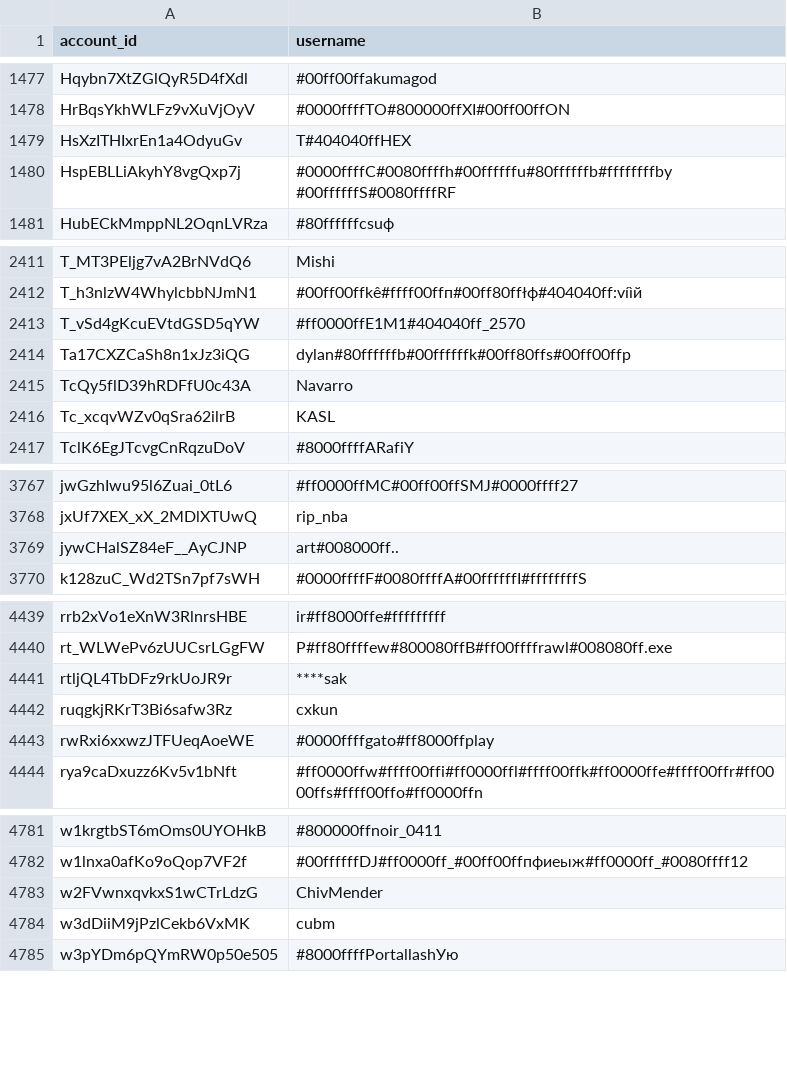
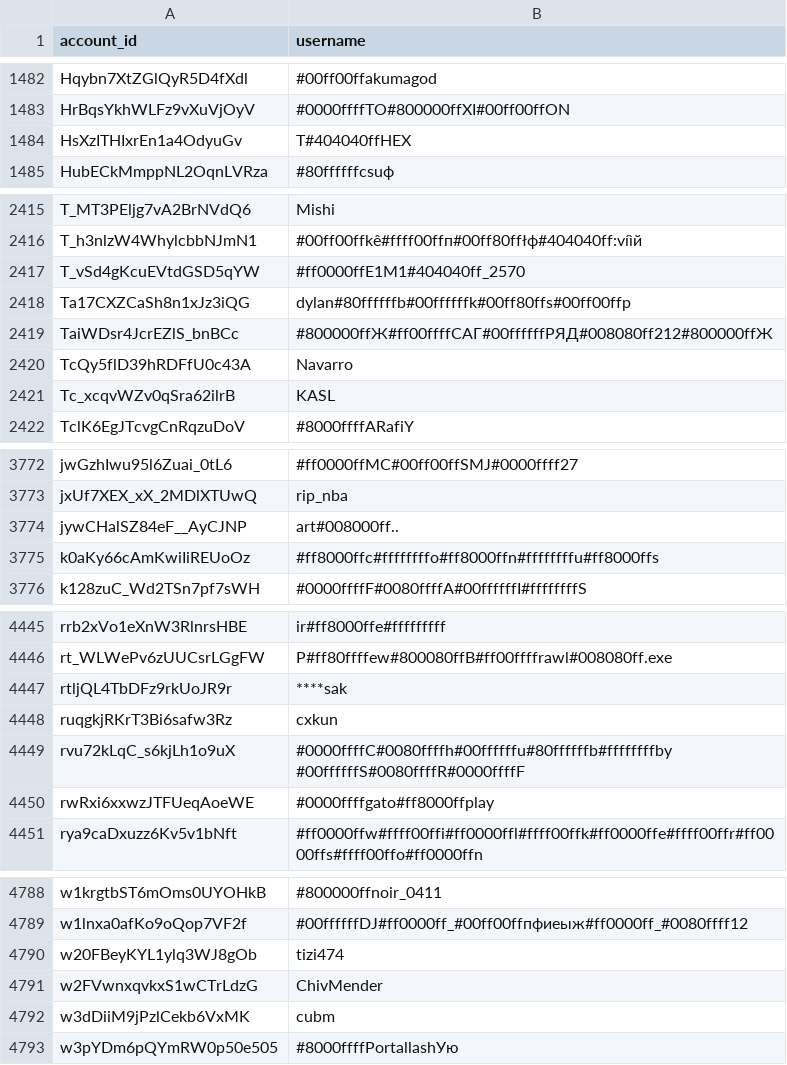
Before and after one commit to pewpewlive/ppl-data, a CSV file: account_data.csv, drawn as a sheet; only a part is shown, gaps mark what is left out; the diff covers the shown part only.

```diff
--- a/account_data.csv
+++ b/account_data.csv
@@ -1479,3 +1484,2 @@ HrBqsYkhWLFz9vXuVjOyV,#0000ffffTO#800000ffXI#00ff00ffON
 HsXzITHIxrEn1a4OdyuGv,T#404040ffHEX
-HspEBLLiAkyhY8vgQxp7j,#0000ffffC#0080ffffh#00ffffffu#80ffffffb#ffffffffby #00ffffffS#0080ffffRF
 HubECkMmppNL2OqnLVRza,#80ffffffсsuф
@@ -2414,2 +2418,3 @@ T_vSd4gKcuEVtdGSD5qYW,#ff0000ffE1M1#404040ff_2570
 Ta17CXZCaSh8n1xJz3iQG,dylan#80ffffffb#00ffffffk#00ff80ffs#00ff00ffp
+TaiWDsr4JcrEZlS_bnBCc,#800000ffЖ#ff00ffffСАГ#00ffffffРЯД#008080ff212#800000ffЖ
 TcQy5flD39hRDFfU0c43A,Navarro
@@ -3769,2 +3774,3 @@ jxUf7XEX_xX_2MDlXTUwQ,rip_nba
 jywCHalSZ84eF__AyCJNP,art#008000ff..
+k0aKy66cAmKwiIiREUoOz,#ff8000ffc#ffffffffo#ff8000ffn#ffffffffu#ff8000ffs
 k128zuC_Wd2TSn7pf7sWH,#0000ffffF#0080ffffA#00ffffffI#ffffffffS
@@ -4442,2 +4448,3 @@ rtljQL4TbDFz9rkUoJR9r,****sak
 ruqgkjRKrT3Bi6safw3Rz,cxkun
+rvu72kLqC_s6kjLh1o9uX,#0000ffffC#0080ffffh#00ffffffu#80ffffffb#ffffffffby #00ffffffS#0080ffffR#0000ffffF
 rwRxi6xxwzJTFUeqAoeWE,#0000ffffgato#ff8000ffplay
@@ -4782,2 +4789,3 @@ w1krgtbST6mOms0UYOHkB,#800000ffnoir_0411
 w1lnxa0afKo9oQop7VF2f,#00ffffffDJ#ff0000ff_#00ff00ffпфиеыж#ff0000ff_#0080ffff12
+w20FBeyKYL1ylq3WJ8gOb,tizi474
 w2FVwnxqvkxS1wCTrLdzG,ChivMender
```
Also changed, not shown: 5 added rows and 1 edited cell elsewhere in this file.
